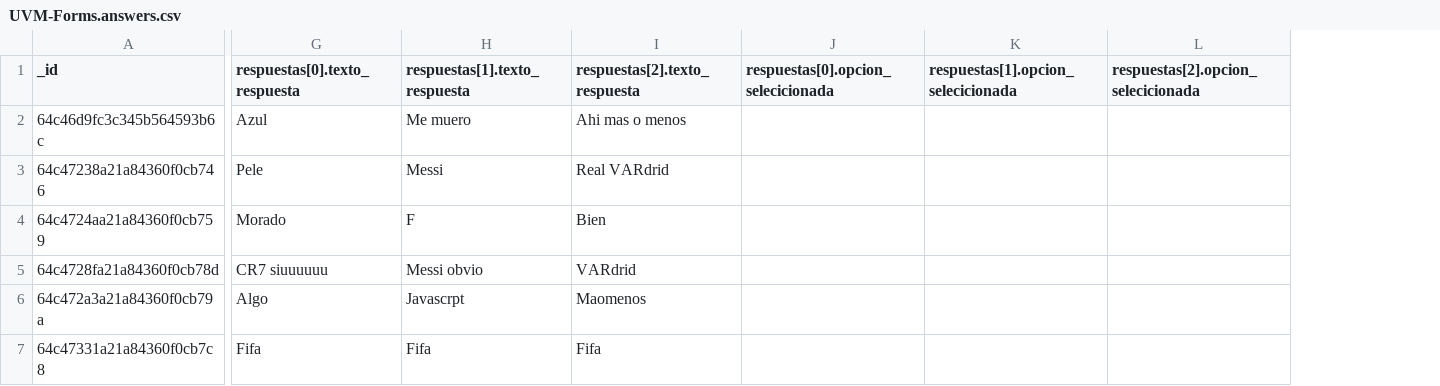
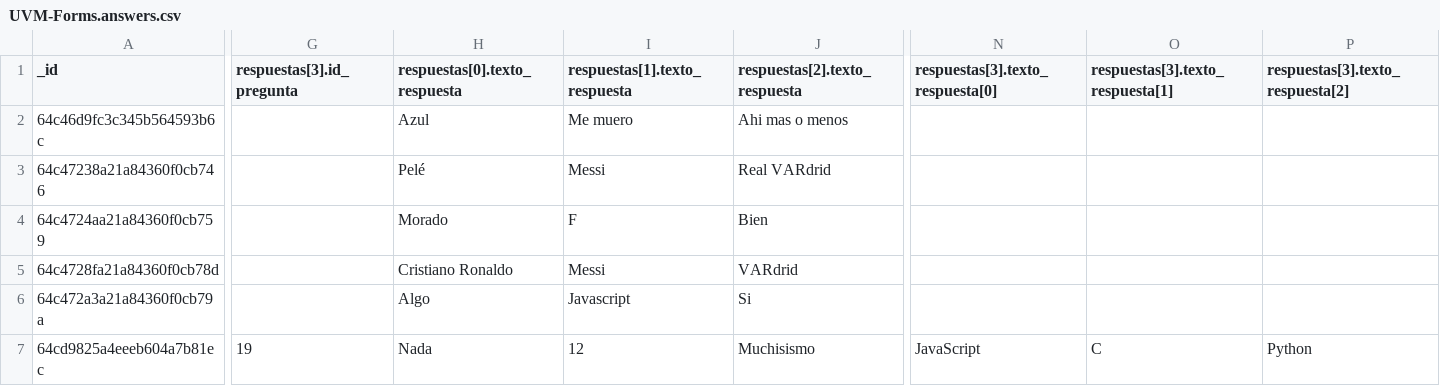
Before and after one commit to CrimvaelVR/UVM-Forms-BackEND, a CSV file: datosDB/UVM-Forms.answers.csv, drawn as a sheet; only a part is shown, gaps mark what is left out; removed rows and columns are numbered as before the commit, all else as after; rows hold the shown columns only; the diff names each change by its address in the sheet, - before the commit and + after, or states it on an @@ line.

```diff
--- a/datosDB/UVM-Forms.answers.csv
+++ b/datosDB/UVM-Forms.answers.csv
+column G (respuestas[3].id_pregunta), empty
-column J, row 1: respuestas[0].opcion_selecicionada
-column K, row 1: respuestas[1].opcion_selecicionada
-column L, row 1: respuestas[2].opcion_selecicionada
+column N (respuestas[3].texto_respuesta[0]), empty
+column O (respuestas[3].texto_respuesta[1]), empty
+column P (respuestas[3].texto_respuesta[2]), empty
-H3 (respuestas[0].texto_respuesta): Pele
+H3 (respuestas[0].texto_respuesta): Pelé
-H5 (respuestas[0].texto_respuesta): CR7 siuuuuuu
+H5 (respuestas[0].texto_respuesta): Cristiano Ronaldo
-I5 (respuestas[1].texto_respuesta): Messi obvio
+I5 (respuestas[1].texto_respuesta): Messi
-I6 (respuestas[1].texto_respuesta): Javascrpt
+I6 (respuestas[1].texto_respuesta): Javascript
-J6 (respuestas[2].texto_respuesta): Maomenos
+J6 (respuestas[2].texto_respuesta): Si
-row 7: 64c47331a21a84360f0cb7c8 | Fifa | Fifa | Fifa
+row 7: 64cd9825a4eeeb604a7b81ec | 19 | Nada | 12 | Muchisismo | JavaScript | C | Python
```
Also changed, not shown: datosDB/UVM-Forms.forms.csv.
